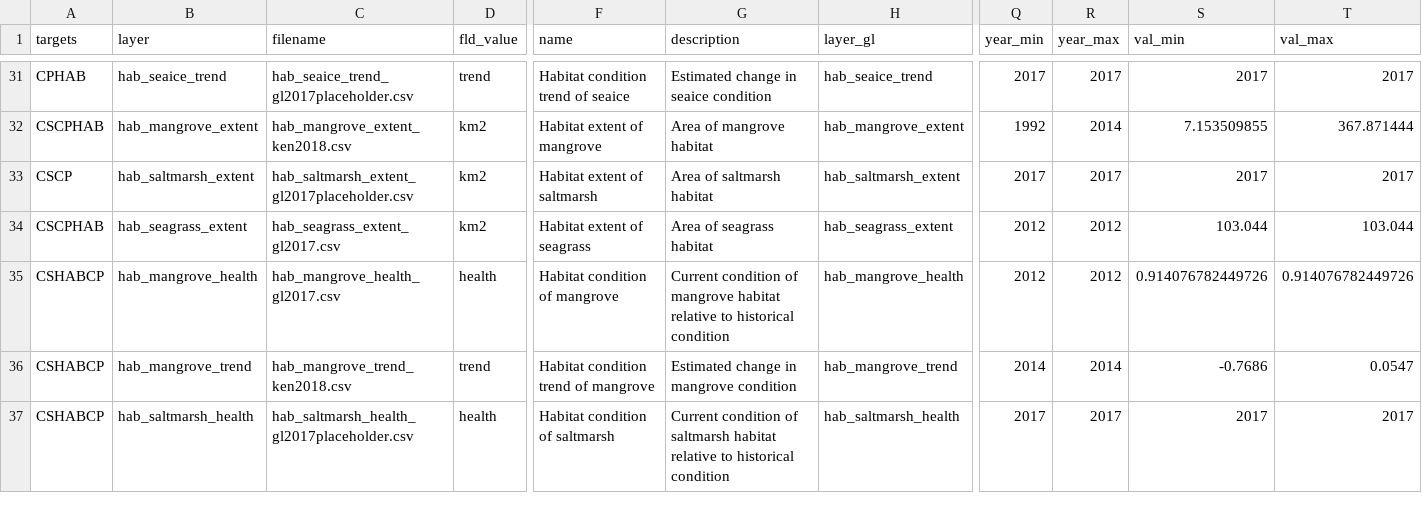
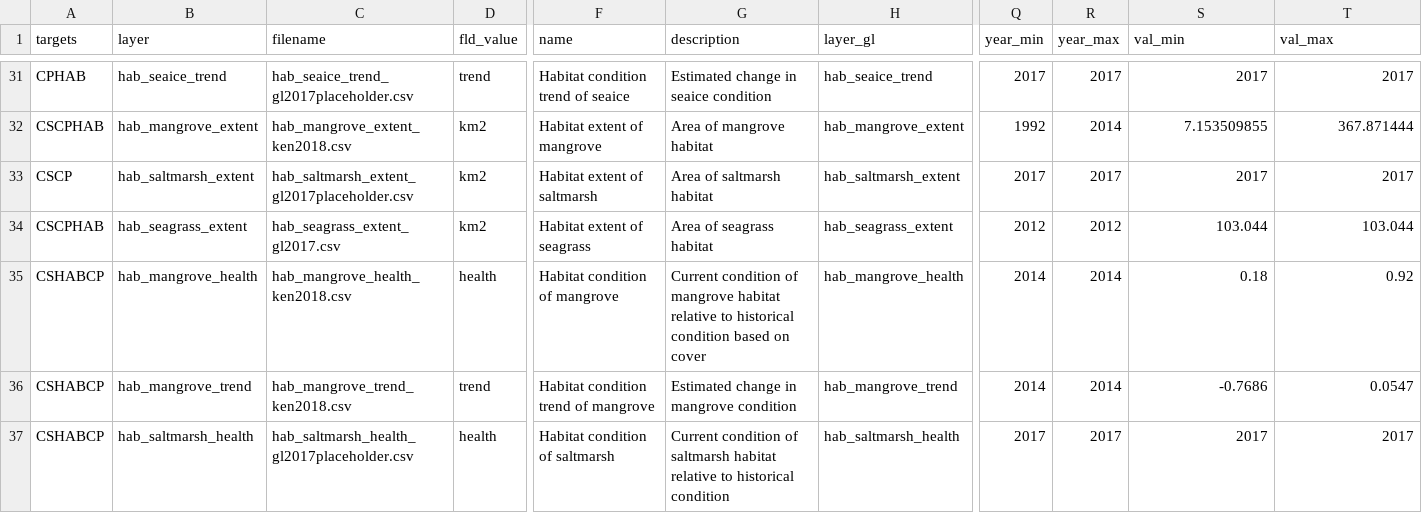
Before and after one commit to OHI-Science/ken, a CSV file: region2017/layers.csv, drawn as a sheet; only a part is shown, gaps mark what is left out; the diff names each change by its address in the sheet, - before the commit and + after, or states it on an @@ line.

Commit message:
added and registered mangrove health layer.

```diff
--- a/region2017/layers.csv
+++ b/region2017/layers.csv
-C35 (filename): hab_mangrove_health_gl2017.csv
+C35 (filename): hab_mangrove_health_ken2018.csv
-G35 (description): …historical condition
+G35 (description): …historical condition based on cover
-Q35 (year_min): 2012
+Q35 (year_min): 2014
-R35 (year_max): 2012
+R35 (year_max): 2014
-S35 (val_min): 0.914076782449726
+S35 (val_min): 0.18
-T35 (val_max): 0.914076782449726
+T35 (val_max): 0.92
```
Also changed, not shown: region2017/scores.csv, 1 other file.
